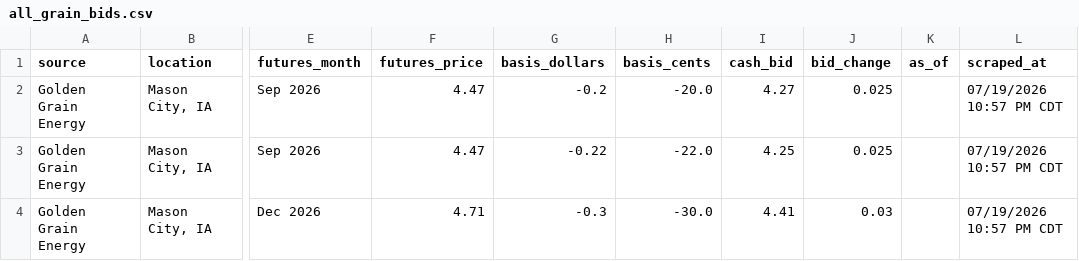
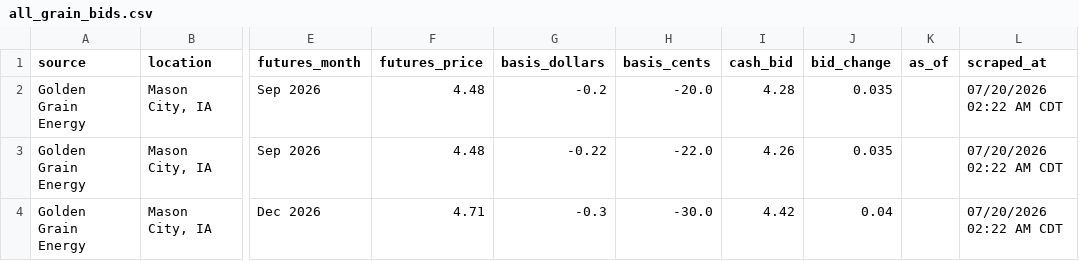
Before and after one commit to Superspyn/grainbidmap-data, a CSV file: all_grain_bids.csv, drawn as a sheet; only a part is shown, gaps mark what is left out; the diff names each change by its address in the sheet, - before the commit and + after, or states it on an @@ line.

Commit message:
Update grain bids

```diff
--- a/all_grain_bids.csv
+++ b/all_grain_bids.csv
-F2:F3 (futures_price): 4.47
+F2:F3 (futures_price): 4.48
-I2 (cash_bid): 4.27
+I2 (cash_bid): 4.28
-J2:J3 (bid_change): 0.025
+J2:J3 (bid_change): 0.035
-L2:L4 (scraped_at): 07/19/2026 10:57 PM CDT
+L2:L4 (scraped_at): 07/20/2026 02:22 AM CDT
-I3 (cash_bid): 4.25
+I3 (cash_bid): 4.26
-I4 (cash_bid): 4.41
+I4 (cash_bid): 4.42
-J4 (bid_change): 0.03
+J4 (bid_change): 0.04
```
